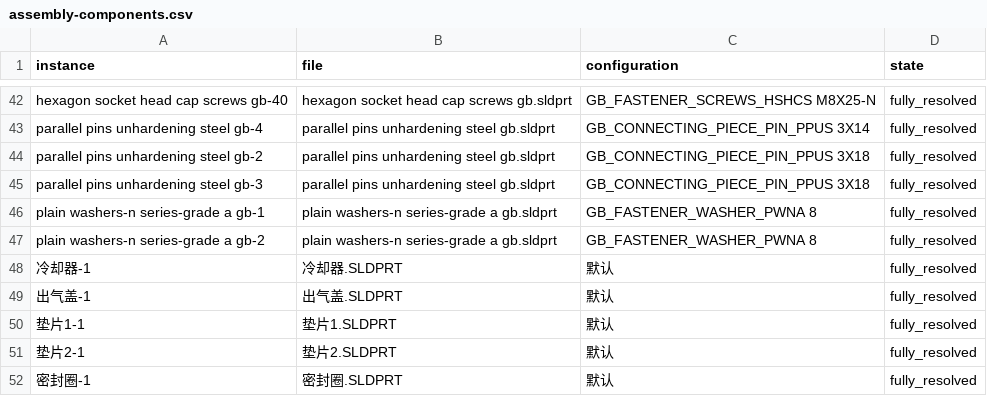
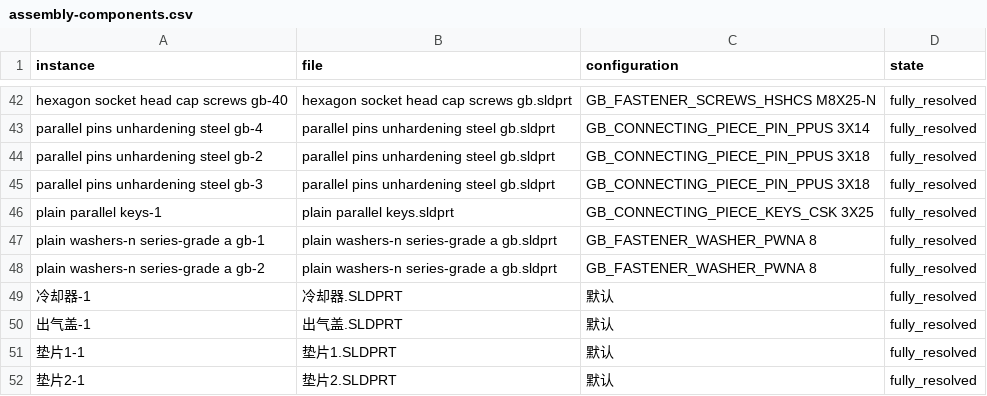
Before and after one commit to saturn0319/solidworks-compressor-model, a CSV file: docs/assembly-components.csv, drawn as a sheet; only a part is shown, gaps mark what is left out; the shorter side is filled out with more unchanged rows.

Commit message:
Add missing parallel key to compressor assembly
Include the referenced key part, refresh assembly preview, and update the 35-part / 79-component inventory and validation records.

```diff
--- a/docs/assembly-components.csv
+++ b/docs/assembly-components.csv
@@ -45,2 +45,3 @@ parallel pins unhardening steel gb-2,parallel pins unhardening steel gb.sldprt,G
 parallel pins unhardening steel gb-3,parallel pins unhardening steel gb.sldprt,GB_CONNECTING_PIECE_PIN_PPUS 3X18,fully_resolved
+plain parallel keys-1,plain parallel keys.sldprt,GB_CONNECTING_PIECE_KEYS_CSK 3X25,fully_resolved
 plain washers-n series-grade a gb-1,plain washers-n series-grade a gb.sldprt,GB_FASTENER_WASHER_PWNA 8,fully_resolved
```
Also changed, not shown: 11 other files.
